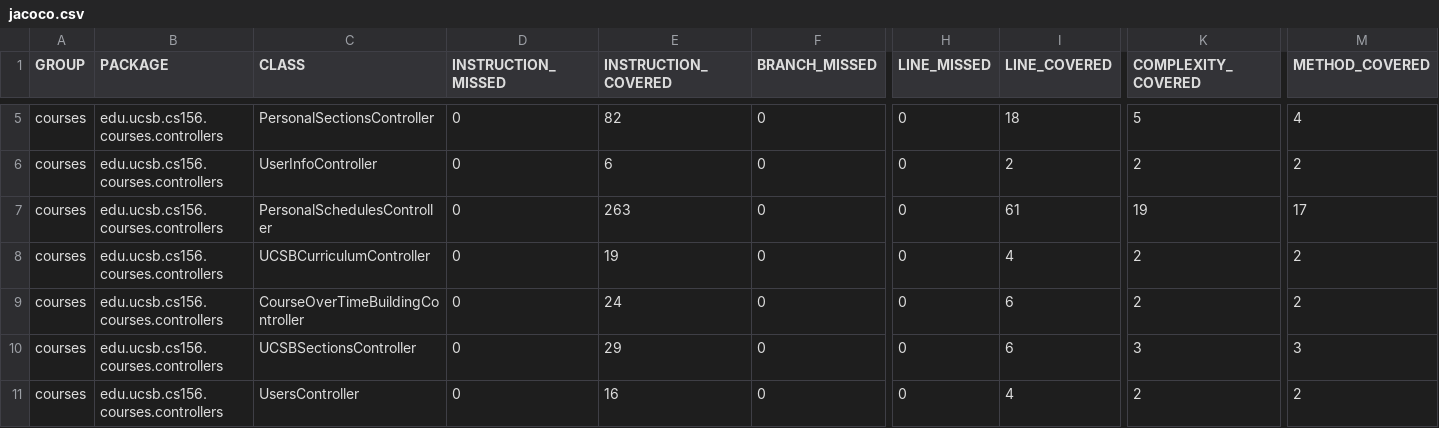
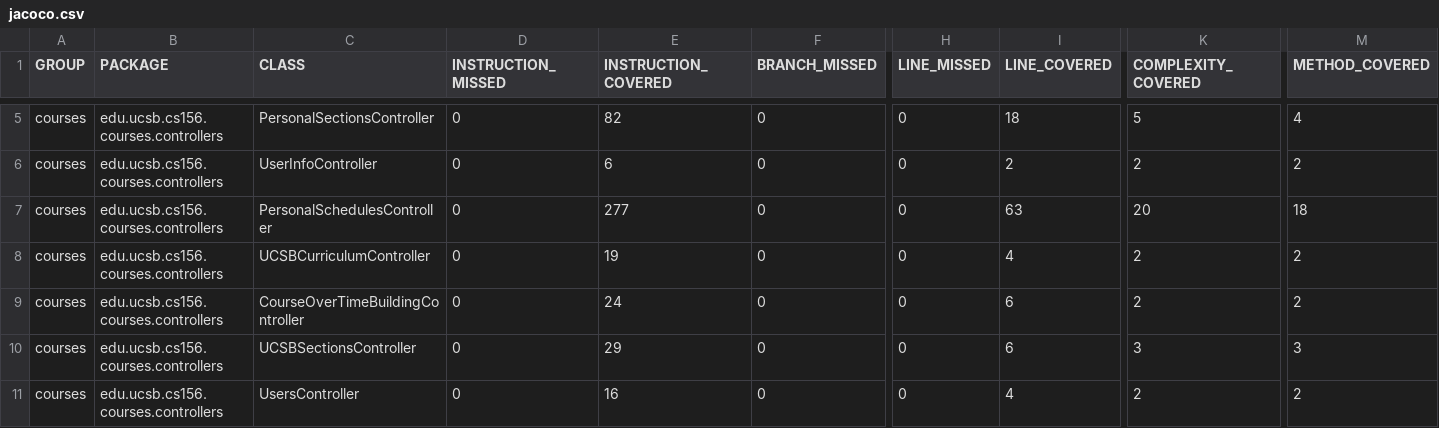
Before and after one commit to ucsb-cs156-w24/proj-courses-w24-5pm-4, a CSV file: jacoco/jacoco.csv, drawn as a sheet; only a part is shown, gaps mark what is left out; the diff names each change by its address in the sheet, - before the commit and + after, or states it on an @@ line.

```diff
--- a/jacoco/jacoco.csv
+++ b/jacoco/jacoco.csv
-E7 (INSTRUCTION_COVERED): 263
+E7 (INSTRUCTION_COVERED): 277
-I7 (LINE_COVERED): 61
+I7 (LINE_COVERED): 63
-K7 (COMPLEXITY_COVERED): 19
+K7 (COMPLEXITY_COVERED): 20
-M7 (METHOD_COVERED): 17
+M7 (METHOD_COVERED): 18
```
Also changed, not shown: 7 other files.
